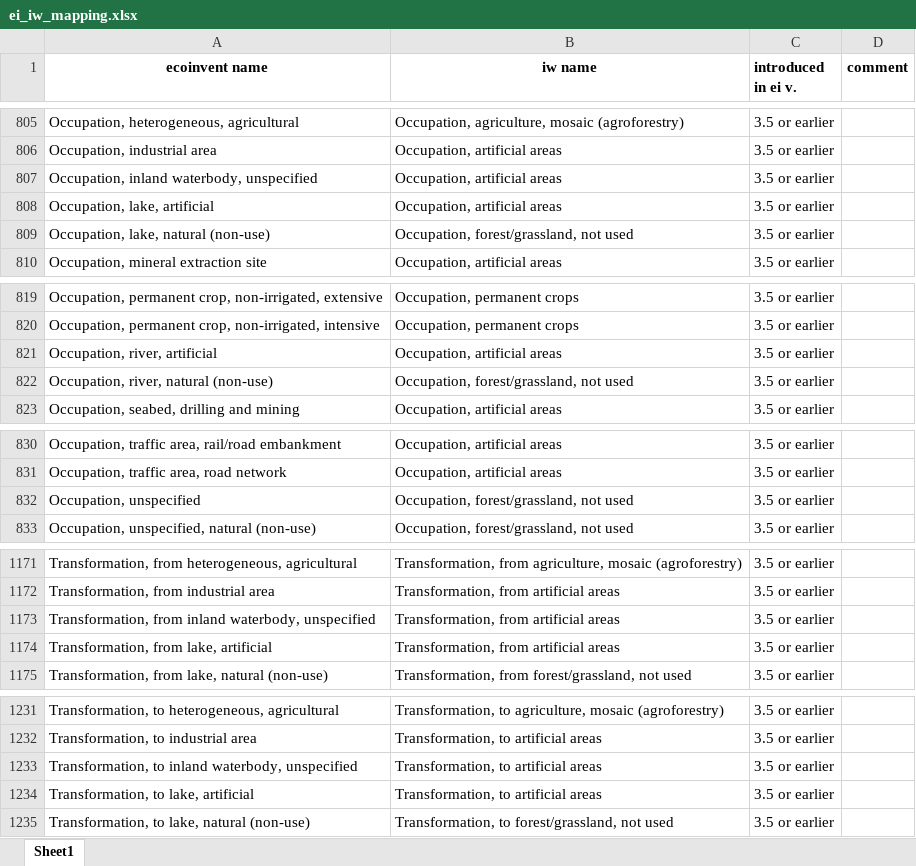
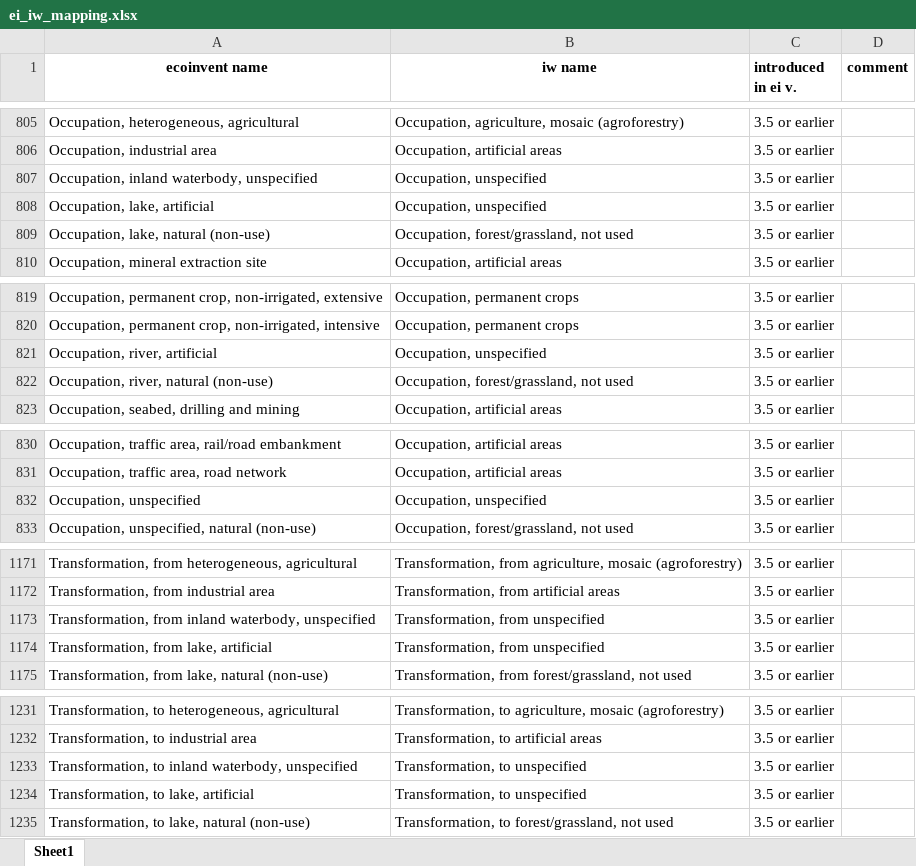
Before and after one commit to CIRAIG/IWP_Reborn, an Excel workbook: Data/mappings/ei35/ei_iw_mapping.xlsx, sheet Sheet1, drawn as a sheet; only a part is shown, gaps mark what is left out; values as stored, in another font and other column widths than the file's, no borders; the diff covers the shown part only; the diff names each change by its address in the sheet, - before the commit and + after, or states it on an @@ line.

```diff
--- a/Data/mappings/ei35/ei_iw_mapping.xlsx (sheet Sheet1)
+++ b/Data/mappings/ei35/ei_iw_mapping.xlsx (sheet Sheet1)
-B807:B808 (iw name): Occupation, artificial areas
+B807:B808 (iw name): Occupation, unspecified
-B821 (iw name): Occupation, artificial areas
+B821 (iw name): Occupation, unspecified
-B832 (iw name): Occupation, forest/grassland, not used
+B832 (iw name): Occupation, unspecified
-B1173:B1174 (iw name): Transformation, from artificial areas
+B1173:B1174 (iw name): Transformation, from unspecified
-B1233:B1234 (iw name): Transformation, to artificial areas
+B1233:B1234 (iw name): Transformation, to unspecified
```
Also changed, not shown: 4 edited cells elsewhere in this sheet, Data/mappings/SP/sp_mapping.xlsx, Data/mappings/ei36/ei_iw_mapping.xlsx, 11 other files.
